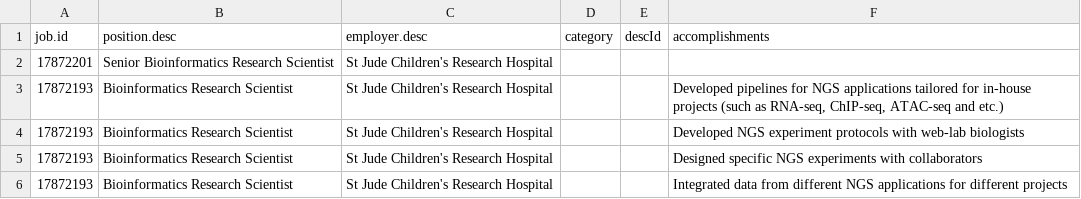
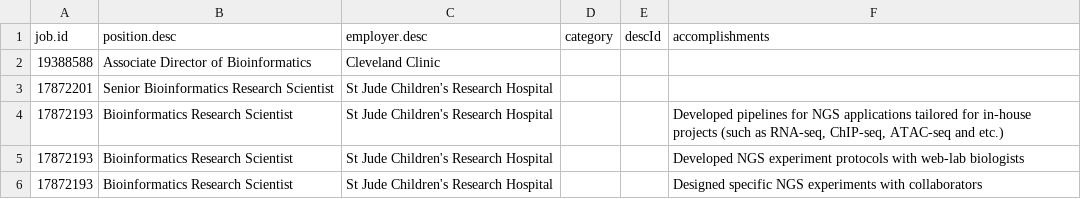
Before and after one commit to markgene/cv, a CSV file: job-descriptions.csv, drawn as a sheet; only a part is shown; the shorter side is filled out with more unchanged rows.

Commit message:
feat: add position at CCF

```diff
--- a/job-descriptions.csv
+++ b/job-descriptions.csv
@@ -1,2 +1,3 @@
 job.id,position.desc,employer.desc,category,descId,accomplishments
+19388588,Associate Director of Bioinformatics,"Cleveland Clinic",,,
 17872201,Senior Bioinformatics Research Scientist,"St Jude Children's Research Hospital",,,
```
Also changed, not shown: 1 other file.
